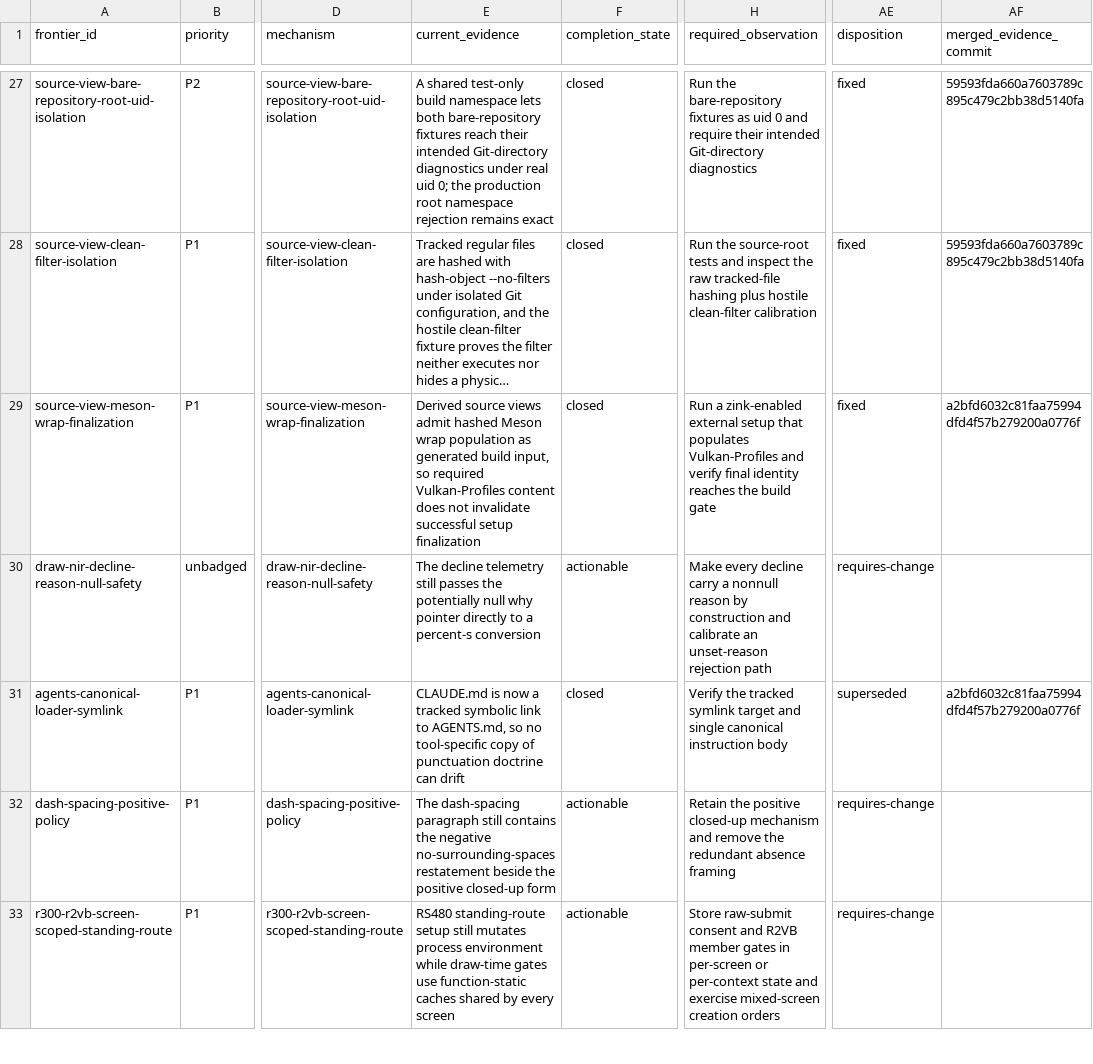
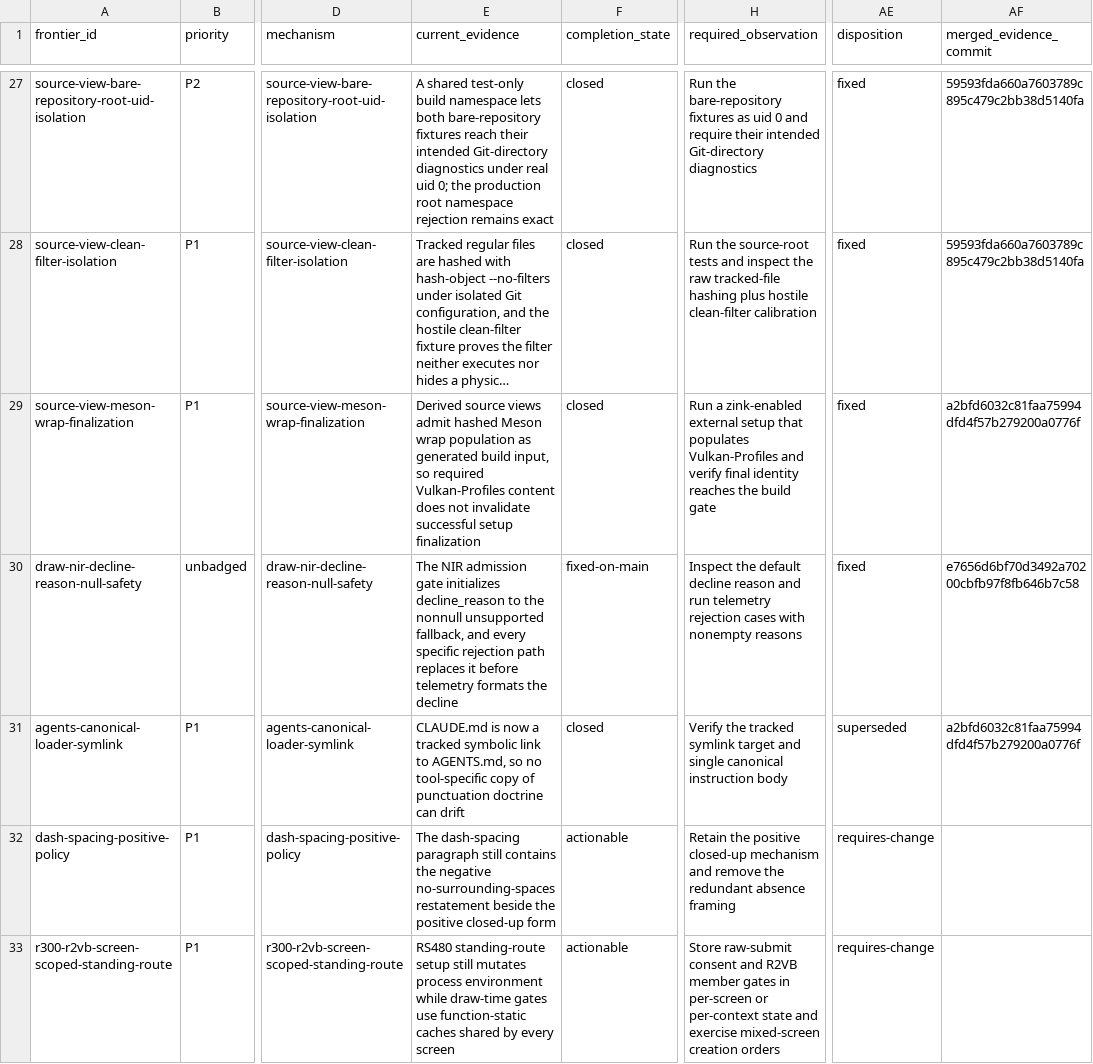
Before and after one commit to Oichkatzelesfrettschen/mesa-26-gororoba, a TSV file: build-infra/docs/review-thread-classifications/merged-thread-frontier-after-TvpLc/action-frontier.tsv, drawn as a sheet; only a part is shown, gaps mark what is left out; long unchanged cells end in …; the diff covers the shown part only; the diff names each change by its address in the sheet, - before the commit and + after, or states it on an @@ line.

```diff
--- a/build-infra/docs/review-thread-classifications/merged-thread-frontier-after-TvpLc/action-frontier.tsv
+++ b/build-infra/docs/review-thread-classifications/merged-thread-frontier-after-TvpLc/action-frontier.tsv
-E30 (current_evidence): The decline telemetry still passes the potentially null why pointer directly to a percent-s conversion
+E30 (current_evidence): The NIR admission gate initializes decline_reason to the nonnull unsupported fallback, and every specific rejection path replaces it before telemetry formats the decline
-F30 (completion_state): actionable
+F30 (completion_state): fixed-on-main
-H30 (required_observation): Make every decline carry a nonnull reason by construction and calibrate an unset-reason rejection path
+H30 (required_observation): Inspect the default decline reason and run telemetry rejection cases with nonempty reasons
-AE30 (disposition): requires-change
+AE30 (disposition): fixed
-AF30 (merged_evidence_commit): (empty)
+AF30 (merged_evidence_commit): e7656d6bf70d3492a70200cbfb97f8fb646b7c58
```
Also changed, not shown: 21 edited cells elsewhere in this file, build-infra/docs/review-thread-classifications/merged-thread-frontier-after-TvpLc/assessments.tsv, build-infra/docs/review-thread-classifications/merged-thread-frontier-after-TvpLc/evidence-refresh-ledger.tsv, 1 other file.
